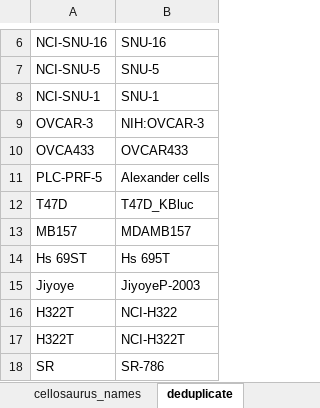
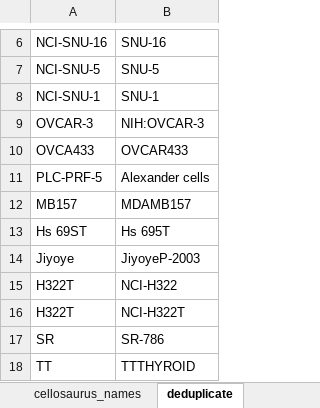
Before and after one commit to BHKLAB-DataProcessing/Annotations, an Excel workbook: cellosaurus_names.xlsx, sheet deduplicate, drawn as a sheet; only a part is shown, gaps mark what is left out; the shorter side is filled out with more unchanged rows; values as stored, in another font and other column widths than the file's, no borders; conditional formats not drawn; the diff names each change by its address in the sheet, - before the commit and + after, or states it on an @@ line.

```diff
--- a/cellosaurus_names.xlsx (sheet deduplicate)
+++ b/cellosaurus_names.xlsx (sheet deduplicate)
-row 12: T47D | T47D_KBluc
```
Also changed, not shown: sheet renaming2cellosaurus.
